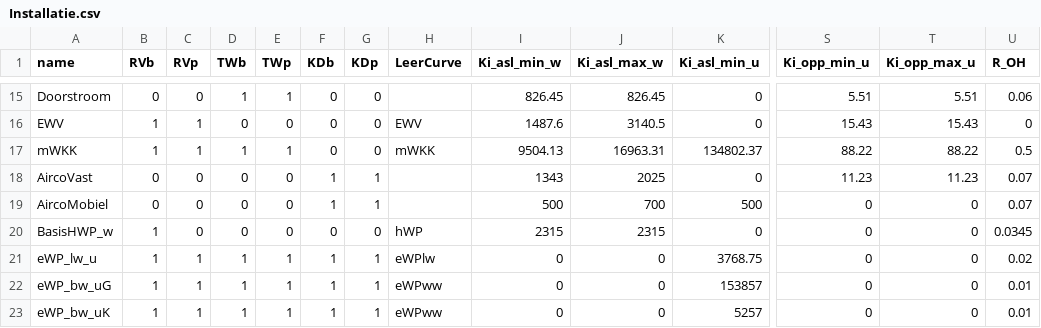
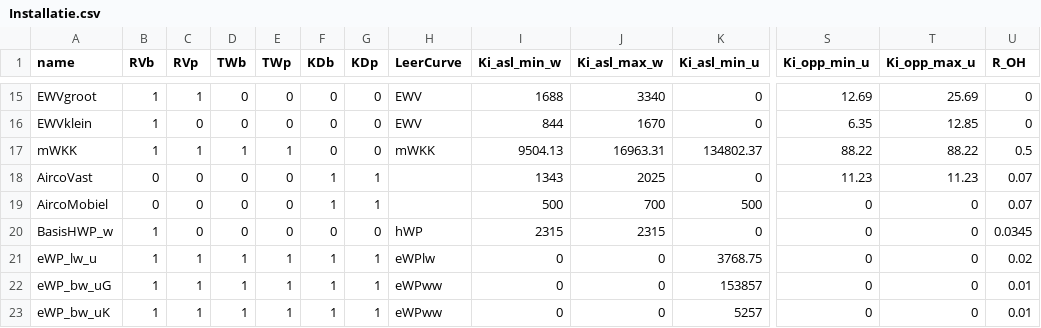
Before and after one commit to RuudvandenWijngaart/VestaDV, a CSV file: installaties/Installatie.csv, drawn as a sheet; only a part is shown, gaps mark what is left out; the diff covers the shown part only; the diff names each change by its address in the sheet, - before the commit and + after, or states it on an @@ line.

```diff
--- a/installaties/Installatie.csv
+++ b/installaties/Installatie.csv
-A15 (name): Doorstroom
+A15 (name): EWVgroot
-B15 (RVb): 0
+B15 (RVb): 1
-C15 (RVp): 0
+C15 (RVp): 1
-D15 (TWb): 1
+D15 (TWb): 0
-E15 (TWp): 1
+E15 (TWp): 0
-H15 (LeerCurve): (empty)
+H15 (LeerCurve): EWV
-I15 (Ki_asl_min_w): 826.45
+I15 (Ki_asl_min_w): 1688
-J15 (Ki_asl_max_w): 826.45
+J15 (Ki_asl_max_w): 3340
-S15 (Ki_opp_min_u): 5.51
+S15 (Ki_opp_min_u): 12.69
-T15 (Ki_opp_max_u): 5.51
+T15 (Ki_opp_max_u): 25.69
-U15 (R_OH): 0.06
+U15 (R_OH): 0
-A16 (name): EWV
+A16 (name): EWVklein
-C16 (RVp): 1
+C16 (RVp): 0
-I16 (Ki_asl_min_w): 1487.6
+I16 (Ki_asl_min_w): 844
-J16 (Ki_asl_max_w): 3140.5
+J16 (Ki_asl_max_w): 1670
-S16 (Ki_opp_min_u): 15.43
+S16 (Ki_opp_min_u): 6.35
-T16 (Ki_opp_max_u): 15.43
+T16 (Ki_opp_max_u): 12.85
```
Also changed, not shown: 2 added rows and 40 edited cells elsewhere in this file, installaties/GebouwOptie.csv, installaties/Performance.csv, 1 other file.
